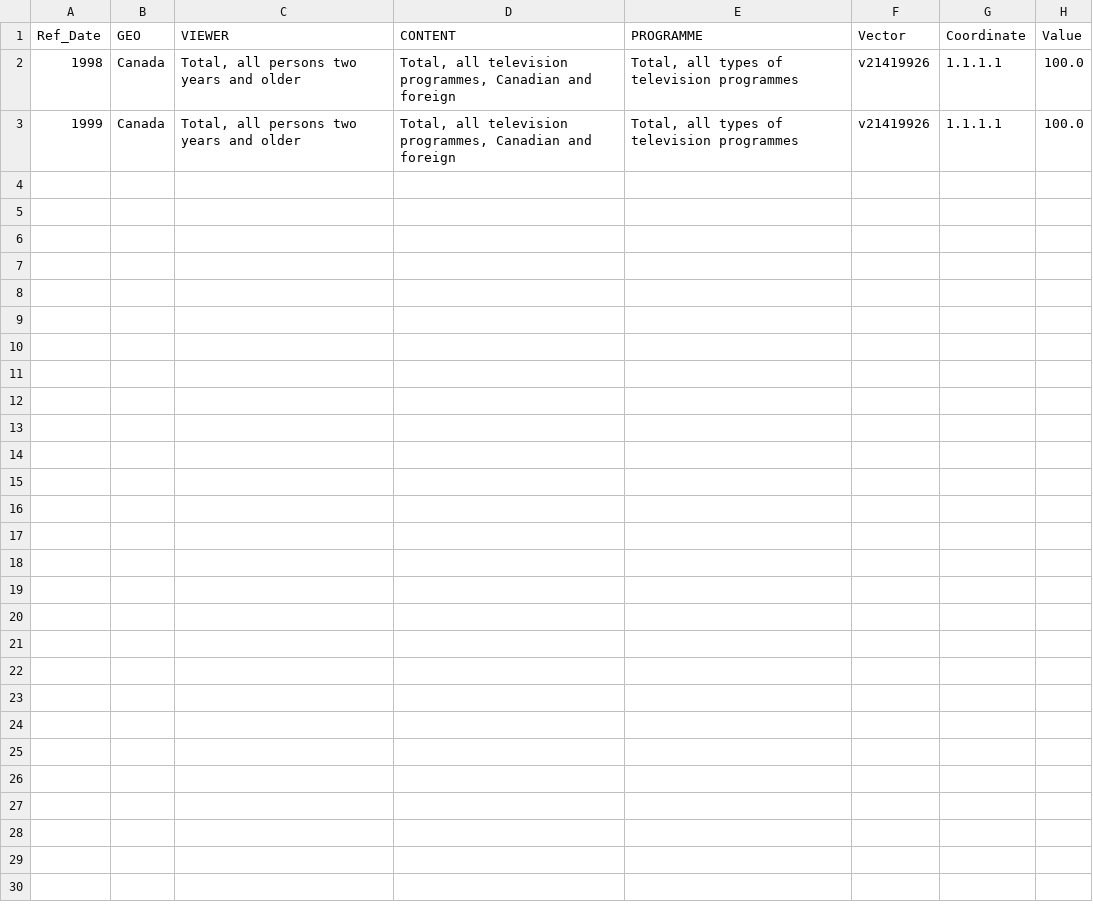
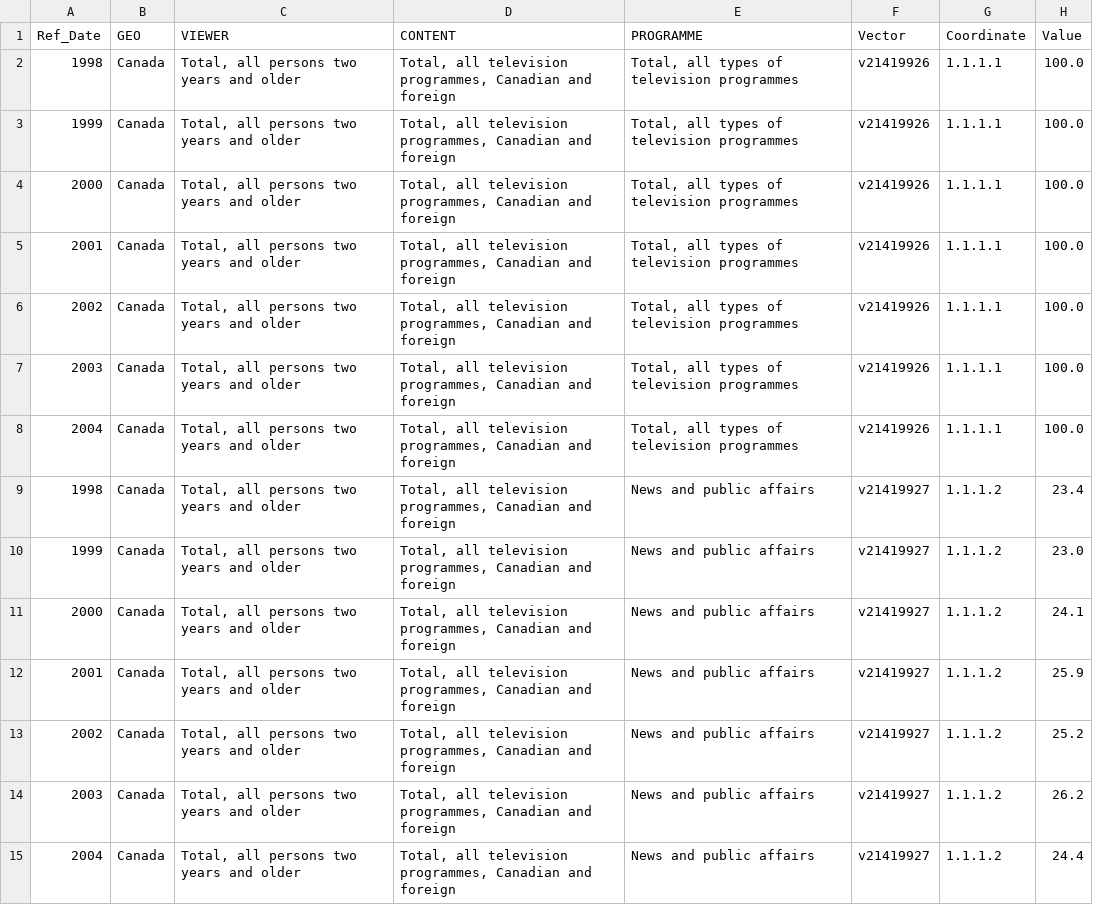
Before and after one commit to DeVante018/PRE_306_Group, a CSV file: practice2.csv, drawn as a sheet; the diff names each change by its address in the sheet, - before the commit and + after, or states it on an @@ line.

Commit message:
increased size

```diff
--- a/practice2.csv
+++ b/practice2.csv
+row 4: 2000 | Canada | Total, all persons two years and older | Total, all television programmes, Canadian and foreign | Total, all types of television programmes | v21419926 | 1.1.1.1 | 100.0
+row 5: 2001 | Canada | Total, all persons two years and older | Total, all television programmes, Canadian and foreign | Total, all types of television programmes | v21419926 | 1.1.1.1 | 100.0
+row 6: 2002 | Canada | Total, all persons two years and older | Total, all television programmes, Canadian and foreign | Total, all types of television programmes | v21419926 | 1.1.1.1 | 100.0
+row 7: 2003 | Canada | Total, all persons two years and older | Total, all television programmes, Canadian and foreign | Total, all types of television programmes | v21419926 | 1.1.1.1 | 100.0
+row 8: 2004 | Canada | Total, all persons two years and older | Total, all television programmes, Canadian and foreign | Total, all types of television programmes | v21419926 | 1.1.1.1 | 100.0
+row 9: 1998 | Canada | Total, all persons two years and older | Total, all television programmes, Canadian and foreign | News and public affairs | v21419927 | 1.1.1.2 | 23.4
+row 10: 1999 | Canada | Total, all persons two years and older | Total, all television programmes, Canadian and foreign | News and public affairs | v21419927 | 1.1.1.2 | 23.0
+row 11: 2000 | Canada | Total, all persons two years and older | Total, all television programmes, Canadian and foreign | News and public affairs | v21419927 | 1.1.1.2 | 24.1
+row 12: 2001 | Canada | Total, all persons two years and older | Total, all television programmes, Canadian and foreign | News and public affairs | v21419927 | 1.1.1.2 | 25.9
+row 13: 2002 | Canada | Total, all persons two years and older | Total, all television programmes, Canadian and foreign | News and public affairs | v21419927 | 1.1.1.2 | 25.2
+row 14: 2003 | Canada | Total, all persons two years and older | Total, all television programmes, Canadian and foreign | News and public affairs | v21419927 | 1.1.1.2 | 26.2
+row 15: 2004 | Canada | Total, all persons two years and older | Total, all television programmes, Canadian and foreign | News and public affairs | v21419927 | 1.1.1.2 | 24.4
```
